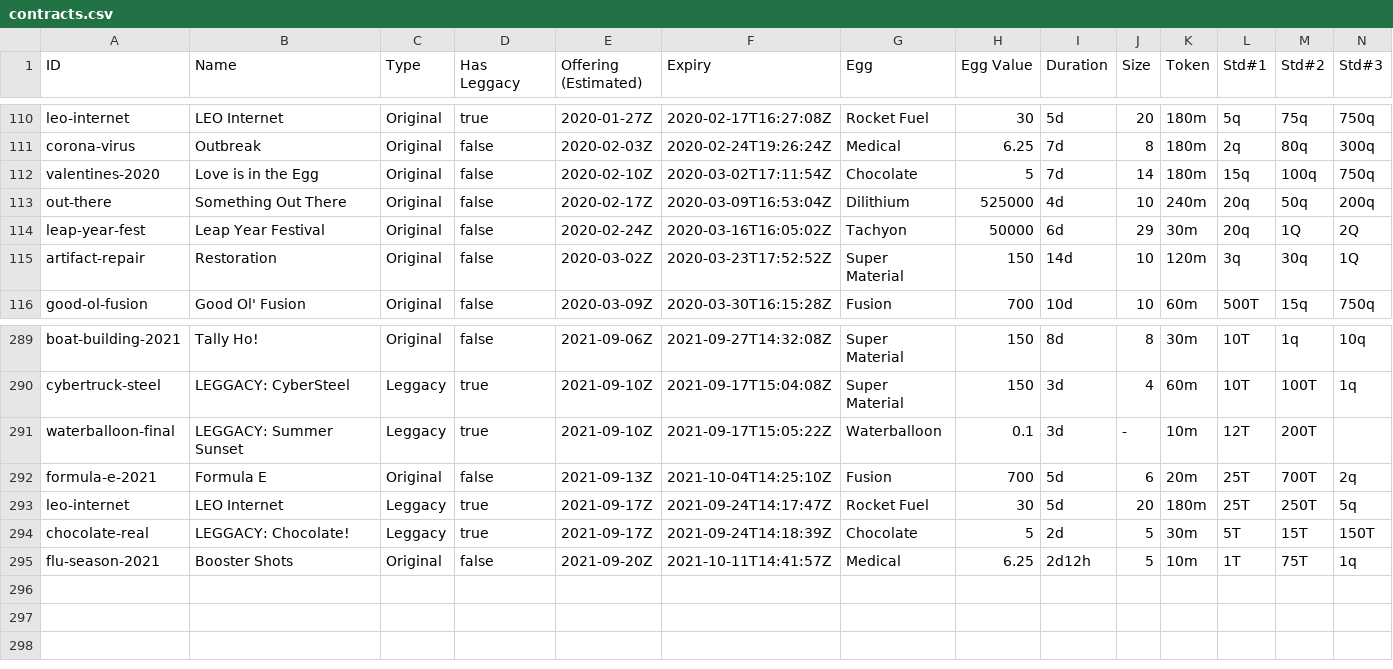
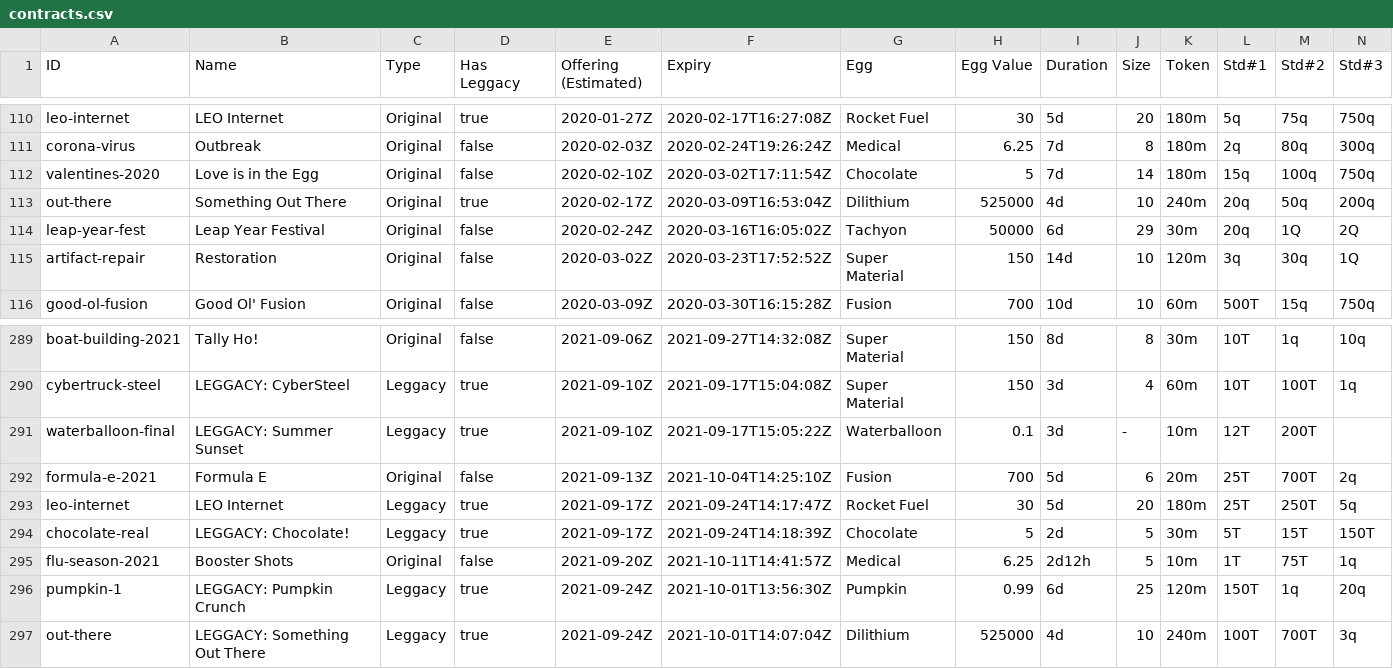
Before and after one commit to fanaticscripter/EggContractor, a CSV file: misc/ContractAggregator/data/contracts.csv, drawn as a sheet; only a part is shown, gaps mark what is left out; rows hold the shown columns only; the diff names each change by its address in the sheet, - before the commit and + after, or states it on an @@ line.

```diff
--- a/misc/ContractAggregator/data/contracts.csv
+++ b/misc/ContractAggregator/data/contracts.csv
-D113 (Has Leggacy): false
+D113 (Has Leggacy): true
+row 296: pumpkin-1 | LEGGACY: Pumpkin Crunch | Leggacy | true | 2021-09-24Z | 2021-10-01T13:56:30Z | Pumpkin | 0.99 | 6d | 25 | 120m | 150T | 1q | 20q
+row 297: out-there | LEGGACY: Something Out There | Leggacy | true | 2021-09-24Z | 2021-10-01T14:07:04Z | Dilithium | 525000 | 4d | 10 | 240m | 100T | 700T | 3q
```
